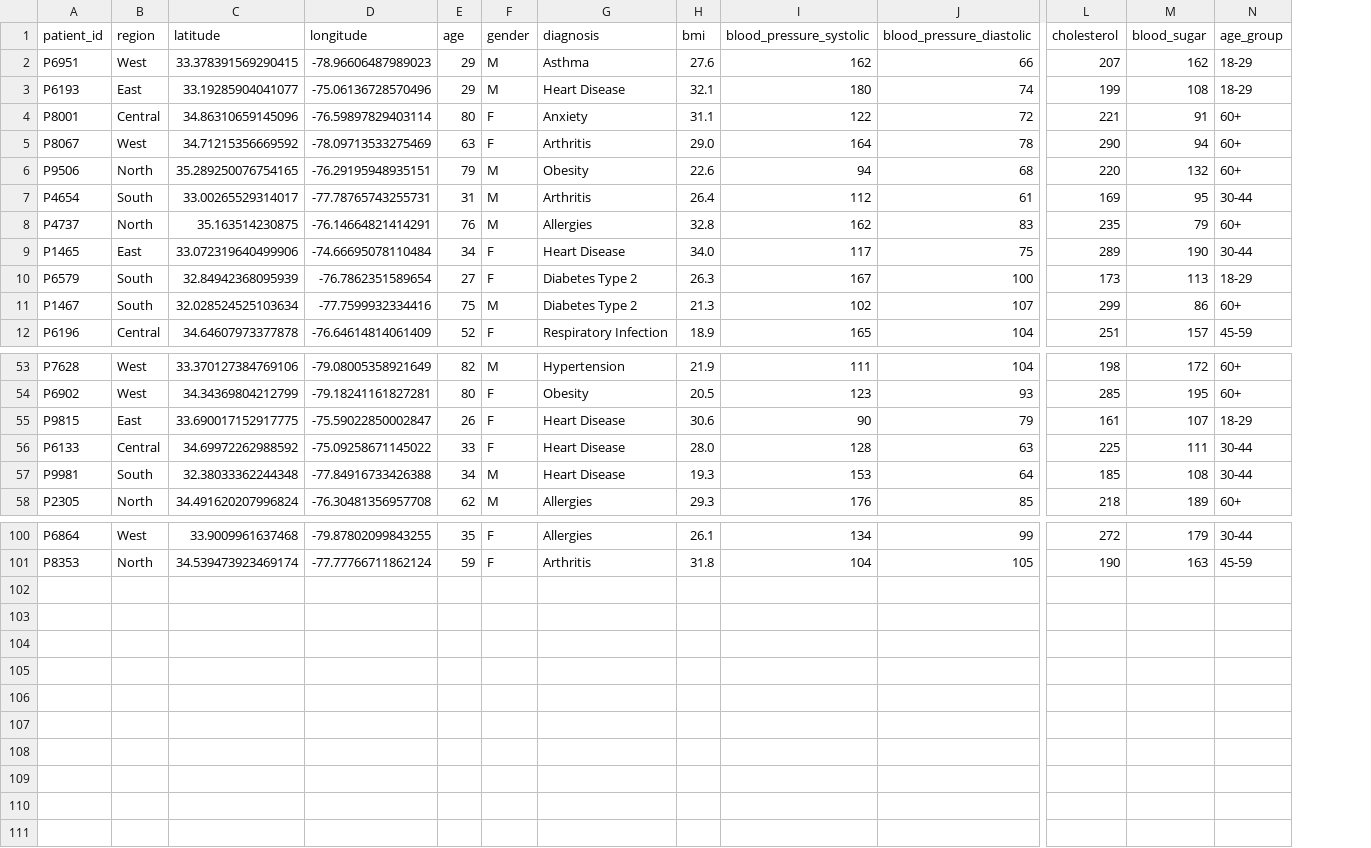
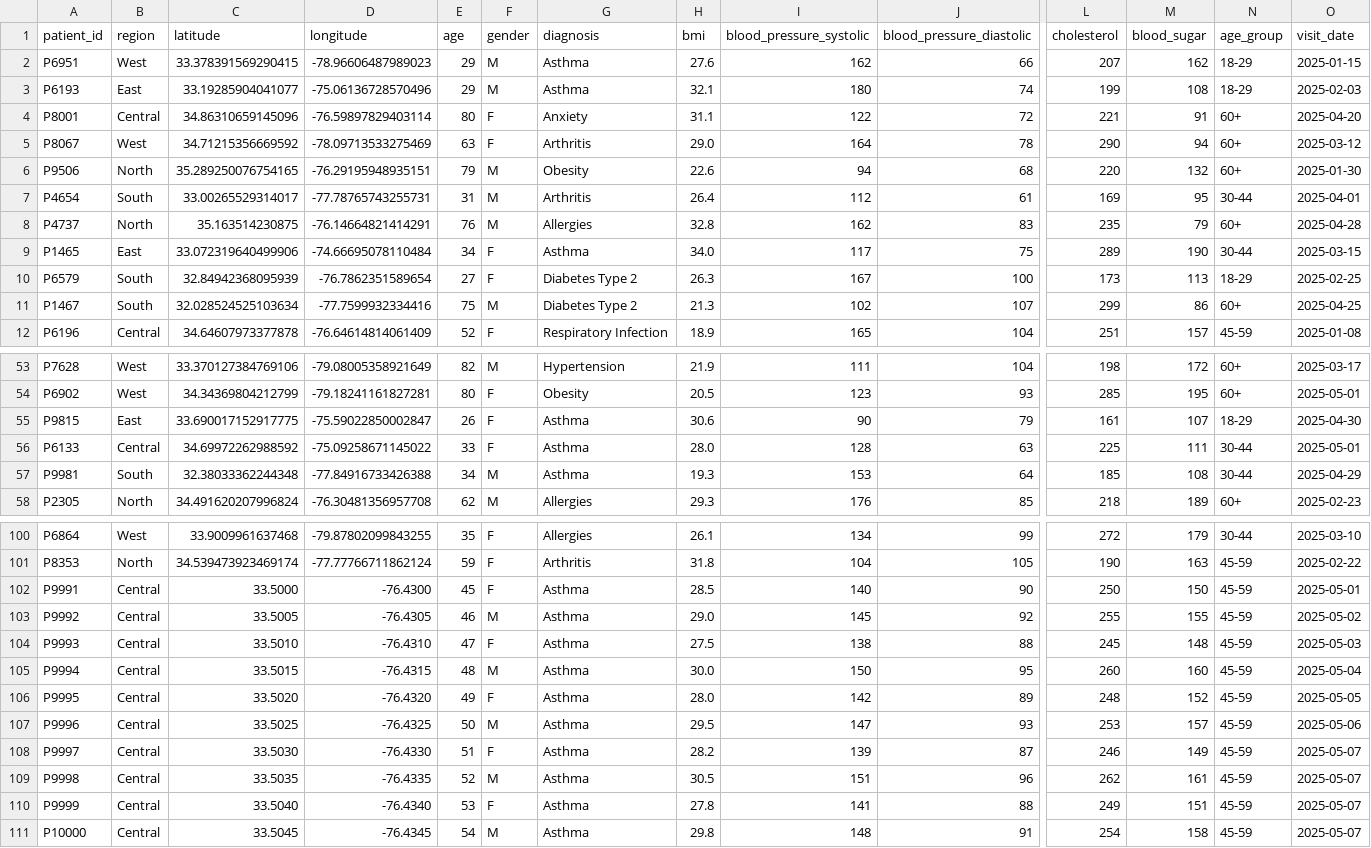
Before and after one commit to RudranshKaran/Predictive-Health-System-Analysis, a CSV file: data/regional_data.csv, drawn as a sheet; only a part is shown, gaps mark what is left out; rows hold the shown columns only; the diff covers the shown part only; the diff names each change by its address in the sheet, - before the commit and + after, or states it on an @@ line.

```diff
--- a/data/regional_data.csv
+++ b/data/regional_data.csv
+column O (visit_date), rows 2-12: 2025-01-15 | 2025-02-03 | 2025-04-20 | 2025-03-12 | 2025-01-30 | 2025-04-01 | 2025-04-28 | 2025-03-15 | 2025-02-25 | 2025-04-25 | 2025-01-08; rows 53-58: 2025-03-17 | 2025-05-01 | 2025-04-30 | 2025-05-01 | 2025-04-29 | 2025-02-23; rows 100-101: 2025-03-10 | 2025-02-22
-G3 (diagnosis): Heart Disease
+G3 (diagnosis): Asthma
-G9 (diagnosis): Heart Disease
+G9 (diagnosis): Asthma
-G55:G57 (diagnosis): Heart Disease
+G55:G57 (diagnosis): Asthma
+row 102: P9991 | Central | 33.5000 | -76.4300 | 45 | F | Asthma | 28.5 | 140 | 90 | 250 | 150 | 45-59 | 2025-05-01
+row 103: P9992 | Central | 33.5005 | -76.4305 | 46 | M | Asthma | 29.0 | 145 | 92 | 255 | 155 | 45-59 | 2025-05-02
+row 104: P9993 | Central | 33.5010 | -76.4310 | 47 | F | Asthma | 27.5 | 138 | 88 | 245 | 148 | 45-59 | 2025-05-03
+row 105: P9994 | Central | 33.5015 | -76.4315 | 48 | M | Asthma | 30.0 | 150 | 95 | 260 | 160 | 45-59 | 2025-05-04
+row 106: P9995 | Central | 33.5020 | -76.4320 | 49 | F | Asthma | 28.0 | 142 | 89 | 248 | 152 | 45-59 | 2025-05-05
+row 107: P9996 | Central | 33.5025 | -76.4325 | 50 | M | Asthma | 29.5 | 147 | 93 | 253 | 157 | 45-59 | 2025-05-06
+row 108: P9997 | Central | 33.5030 | -76.4330 | 51 | F | Asthma | 28.2 | 139 | 87 | 246 | 149 | 45-59 | 2025-05-07
+row 109: P9998 | Central | 33.5035 | -76.4335 | 52 | M | Asthma | 30.5 | 151 | 96 | 262 | 161 | 45-59 | 2025-05-07
+row 110: P9999 | Central | 33.5040 | -76.4340 | 53 | F | Asthma | 27.8 | 141 | 88 | 249 | 151 | 45-59 | 2025-05-07
+row 111: P10000 | Central | 33.5045 | -76.4345 | 54 | M | Asthma | 29.8 | 148 | 91 | 254 | 158 | 45-59 | 2025-05-07
```
Also changed, not shown: 10 edited cells elsewhere in this file, 2 other files.
